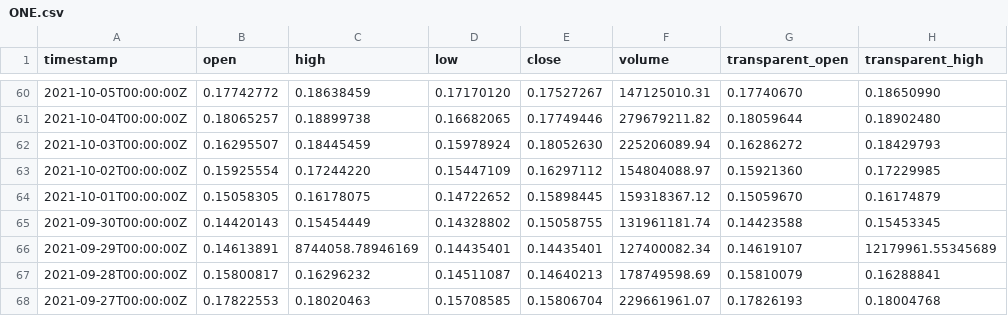
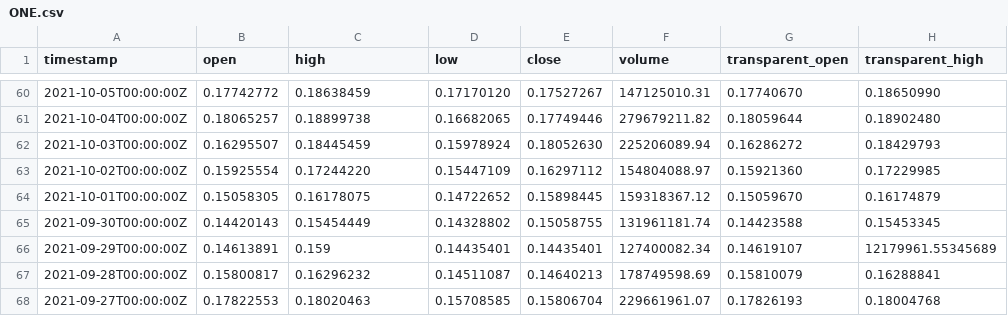
Before and after one commit to Basti2307/Cryptax, a CSV file: ONE.csv, drawn as a sheet; only a part is shown, gaps mark what is left out; the diff names each change by its address in the sheet, - before the commit and + after, or states it on an @@ line.

Commit message:
Update ONE.csv

```diff
--- a/ONE.csv
+++ b/ONE.csv
-C66 (high): 8744058.78946169
+C66 (high): 0.159
```
